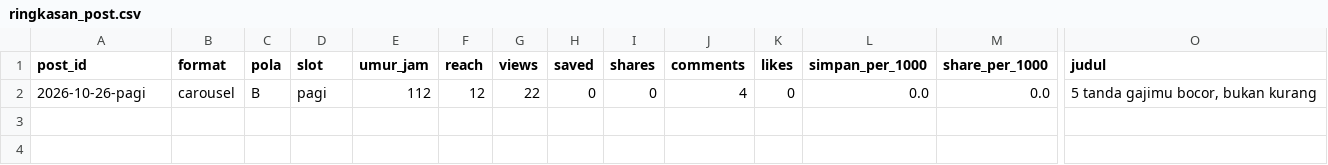
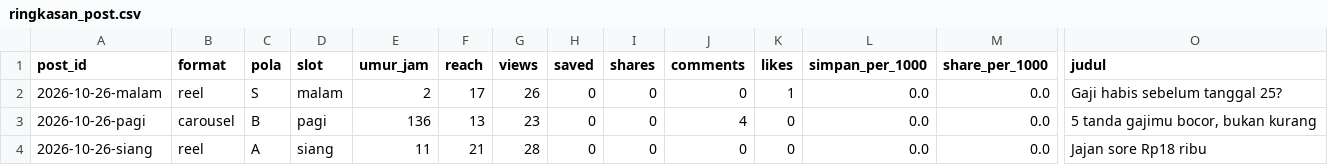
Before and after one commit to Nara-edu26/nara-autopilot, a CSV file: data/ringkasan_post.csv, drawn as a sheet; only a part is shown, gaps mark what is left out; addresses are those after the commit; rows hold the shown columns only; the diff names each change by its address in the sheet, - before the commit and + after, or states it on an @@ line.

```diff
--- a/data/ringkasan_post.csv
+++ b/data/ringkasan_post.csv
+row 2: 2026-10-26-malam | reel | S | malam | 2 | 17 | 26 | 0 | 0 | 0 | 1 | 0.0 | 0.0 | Gaji habis sebelum tanggal 25?
-E3 (umur_jam): 112
+E3 (umur_jam): 136
-F3 (reach): 12
+F3 (reach): 13
-G3 (views): 22
+G3 (views): 23
+row 4: 2026-10-26-siang | reel | A | siang | 11 | 21 | 28 | 0 | 0 | 0 | 0 | 0.0 | 0.0 | Jajan sore Rp18 ribu
```
Also changed, not shown: data/metrics.csv, 2 other files.
